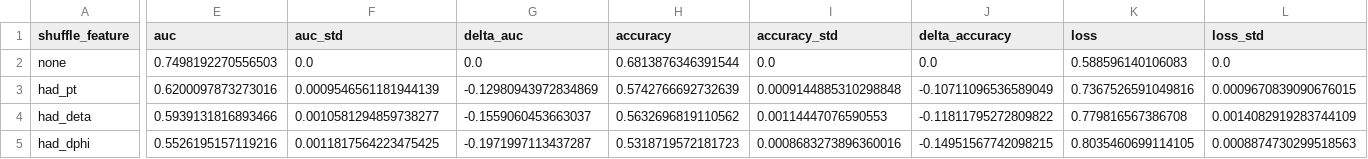
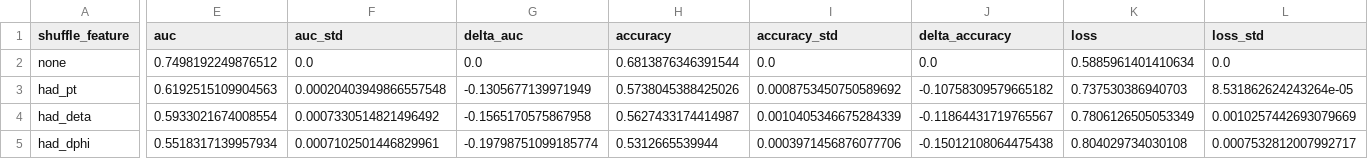
Before and after one commit to Joy-whale0321/HFsemiClassifier, a CSV file: HF_PY/benchmark/PyG_BM/feature_shuffle/DeepSetsHF_best_5FALL_3.0-10.0_had3x128_clf3x128_sum_M10_metrics.csv, drawn as a sheet; only a part is shown, gaps mark what is left out; the diff covers the shown part only; the diff names each change by its address in the sheet, - before the commit and + after, or states it on an @@ line.

```diff
--- a/HF_PY/benchmark/PyG_BM/feature_shuffle/DeepSetsHF_best_5FALL_3.0-10.0_had3x128_clf3x128_sum_M10_metrics.csv
+++ b/HF_PY/benchmark/PyG_BM/feature_shuffle/DeepSetsHF_best_5FALL_3.0-10.0_had3x128_clf3x128_sum_M10_metrics.csv
-E2 (auc): 0.7498192270556503
+E2 (auc): 0.7498192249876512
-K2 (loss): 0.588596140106083
+K2 (loss): 0.5885961401410634
-E3 (auc): 0.6200097873273016
+E3 (auc): 0.6192515109904563
-F3 (auc_std): 0.0009546561181944139
+F3 (auc_std): 0.00020403949866557548
-G3 (delta_auc): -0.12980943972834869
+G3 (delta_auc): -0.1305677139971949
-H3 (accuracy): 0.5742766692732639
+H3 (accuracy): 0.5738045388425026
-I3 (accuracy_std): 0.0009144885310298848
+I3 (accuracy_std): 0.0008753450750589692
-J3 (delta_accuracy): -0.10711096536589049
+J3 (delta_accuracy): -0.10758309579665182
-K3 (loss): 0.7367526591049816
+K3 (loss): 0.737530386940703
-L3 (loss_std): 0.0009670839090676015
+L3 (loss_std): 8.531862624243264e-05
-E4 (auc): 0.5939131816893466
+E4 (auc): 0.5933021674008554
-F4 (auc_std): 0.0010581294859738277
+F4 (auc_std): 0.0007330514821496492
-G4 (delta_auc): -0.1559060453663037
+G4 (delta_auc): -0.1565170575867958
-H4 (accuracy): 0.5632696819110562
+H4 (accuracy): 0.5627433174414987
-I4 (accuracy_std): 0.00114447076590553
+I4 (accuracy_std): 0.0010405346675284339
-J4 (delta_accuracy): -0.11811795272809822
+J4 (delta_accuracy): -0.11864431719765567
-K4 (loss): 0.779816567386708
+K4 (loss): 0.7806126505053349
-L4 (loss_std): 0.0014082919283744109
+L4 (loss_std): 0.0010257442693079669
-E5 (auc): 0.5526195157119216
+E5 (auc): 0.5518317139957934
-F5 (auc_std): 0.0011817564223475425
+F5 (auc_std): 0.0007102501446829961
-G5 (delta_auc): -0.1971997113437287
+G5 (delta_auc): -0.19798751099185774
-H5 (accuracy): 0.5318719572181723
+H5 (accuracy): 0.5312665539944
-I5 (accuracy_std): 0.0008683273896360016
+I5 (accuracy_std): 0.0003971456876077706
-J5 (delta_accuracy): -0.14951567742098215
+J5 (delta_accuracy): -0.15012108064475438
-K5 (loss): 0.8035460699114105
+K5 (loss): 0.804029734030108
-L5 (loss_std): 0.0008874730299518563
+L5 (loss_std): 0.0007532812007992717
```
Also changed, not shown: 26 edited cells elsewhere in this file, 14 other files.
